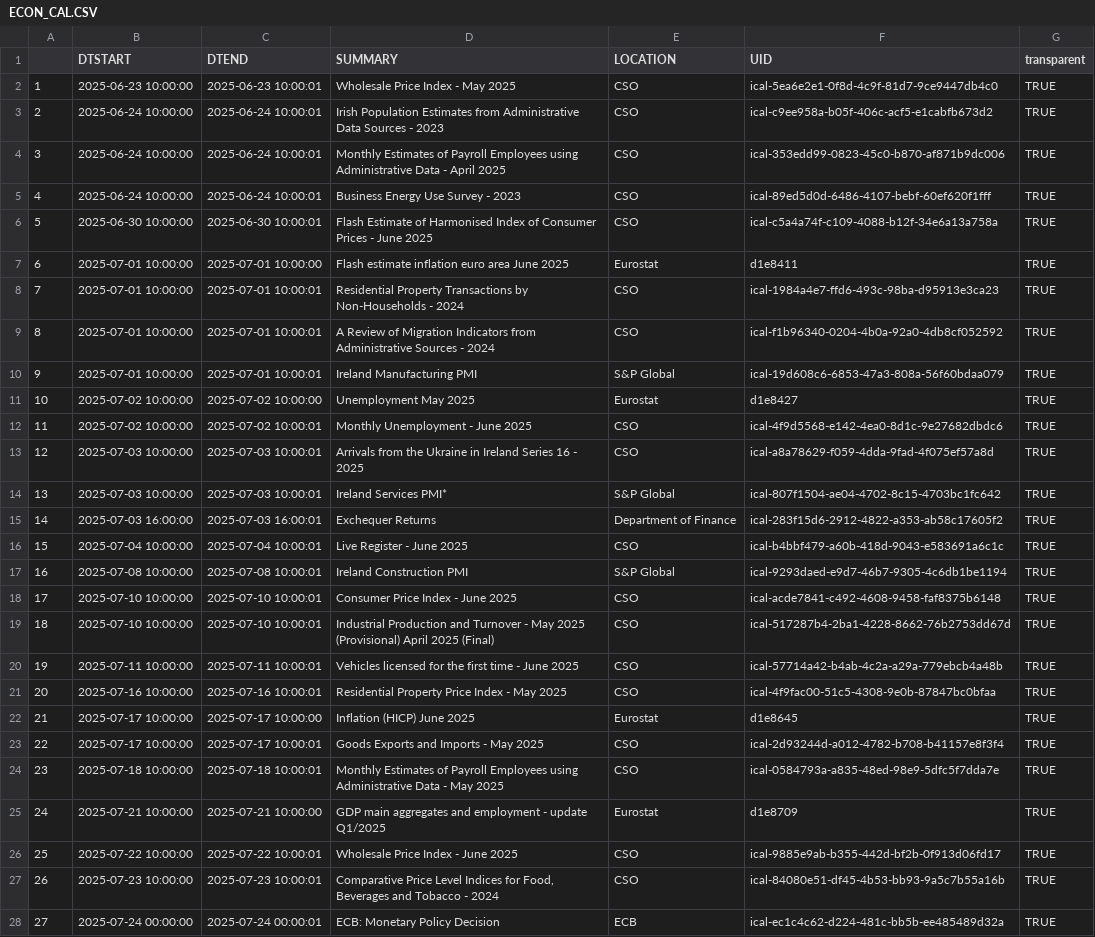
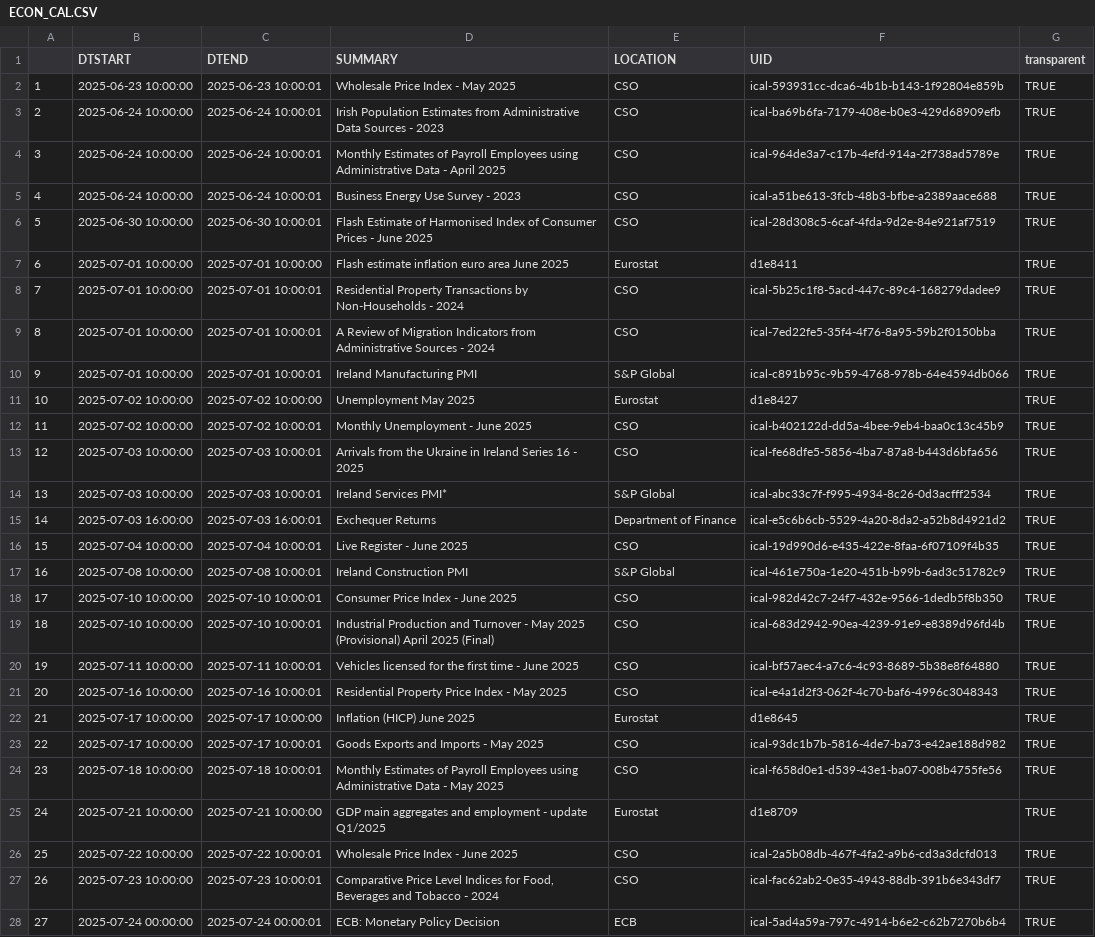
Before and after one commit to mflanagan201/gcal_auto, a CSV file: ECON_CAL.CSV, drawn as a sheet; only a part is shown; the diff covers the shown part only; the diff names each change by its address in the sheet, - before the commit and + after, or states it on an @@ line.

Commit message:
Add econ_cal.csv

```diff
--- a/ECON_CAL.CSV
+++ b/ECON_CAL.CSV
-F2 (UID): ical-5ea6e2e1-0f8d-4c9f-81d7-9ce9447db4c0
+F2 (UID): ical-593931cc-dca6-4b1b-b143-1f92804e859b
-F3 (UID): ical-c9ee958a-b05f-406c-acf5-e1cabfb673d2
+F3 (UID): ical-ba69b6fa-7179-408e-b0e3-429d68909efb
-F4 (UID): ical-353edd99-0823-45c0-b870-af871b9dc006
+F4 (UID): ical-964de3a7-c17b-4efd-914a-2f738ad5789e
-F5 (UID): ical-89ed5d0d-6486-4107-bebf-60ef620f1fff
+F5 (UID): ical-a51be613-3fcb-48b3-bfbe-a2389aace688
-F6 (UID): ical-c5a4a74f-c109-4088-b12f-34e6a13a758a
+F6 (UID): ical-28d308c5-6caf-4fda-9d2e-84e921af7519
-F8 (UID): ical-1984a4e7-ffd6-493c-98ba-d95913e3ca23
+F8 (UID): ical-5b25c1f8-5acd-447c-89c4-168279dadee9
-F9 (UID): ical-f1b96340-0204-4b0a-92a0-4db8cf052592
+F9 (UID): ical-7ed22fe5-35f4-4f76-8a95-59b2f0150bba
-F10 (UID): ical-19d608c6-6853-47a3-808a-56f60bdaa079
+F10 (UID): ical-c891b95c-9b59-4768-978b-64e4594db066
-F12 (UID): ical-4f9d5568-e142-4ea0-8d1c-9e27682dbdc6
+F12 (UID): ical-b402122d-dd5a-4bee-9eb4-baa0c13c45b9
-F13 (UID): ical-a8a78629-f059-4dda-9fad-4f075ef57a8d
+F13 (UID): ical-fe68dfe5-5856-4ba7-87a8-b443d6bfa656
-F14 (UID): ical-807f1504-ae04-4702-8c15-4703bc1fc642
+F14 (UID): ical-abc33c7f-f995-4934-8c26-0d3acfff2534
-F15 (UID): ical-283f15d6-2912-4822-a353-ab58c17605f2
+F15 (UID): ical-e5c6b6cb-5529-4a20-8da2-a52b8d4921d2
-F16 (UID): ical-b4bbf479-a60b-418d-9043-e583691a6c1c
+F16 (UID): ical-19d990d6-e435-422e-8faa-6f07109f4b35
-F17 (UID): ical-9293daed-e9d7-46b7-9305-4c6db1be1194
+F17 (UID): ical-461e750a-1e20-451b-b99b-6ad3c51782c9
-F18 (UID): ical-acde7841-c492-4608-9458-faf8375b6148
+F18 (UID): ical-982d42c7-24f7-432e-9566-1dedb5f8b350
-F19 (UID): ical-517287b4-2ba1-4228-8662-76b2753dd67d
+F19 (UID): ical-683d2942-90ea-4239-91e9-e8389d96fd4b
-F20 (UID): ical-57714a42-b4ab-4c2a-a29a-779ebcb4a48b
+F20 (UID): ical-bf57aec4-a7c6-4c93-8689-5b38e8f64880
-F21 (UID): ical-4f9fac00-51c5-4308-9e0b-87847bc0bfaa
+F21 (UID): ical-e4a1d2f3-062f-4c70-baf6-4996c3048343
-F23 (UID): ical-2d93244d-a012-4782-b708-b41157e8f3f4
+F23 (UID): ical-93dc1b7b-5816-4de7-ba73-e42ae188d982
-F24 (UID): ical-0584793a-a835-48ed-98e9-5dfc5f7dda7e
+F24 (UID): ical-f658d0e1-d539-43e1-ba07-008b4755fe56
-F26 (UID): ical-9885e9ab-b355-442d-bf2b-0f913d06fd17
+F26 (UID): ical-2a5b08db-467f-4fa2-a9b6-cd3a3dcfd013
-F27 (UID): ical-84080e51-df45-4b53-bb93-9a5c7b55a16b
+F27 (UID): ical-fac62ab2-0e35-4943-88db-391b6e343df7
-F28 (UID): ical-ec1c4c62-d224-481c-bb5b-ee485489d32a
+F28 (UID): ical-5ad4a59a-797c-4914-b6e2-c62b7270b6b4
```
Also changed, not shown: 12 edited cells elsewhere in this file.
